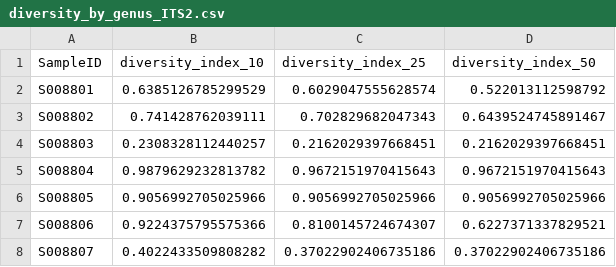
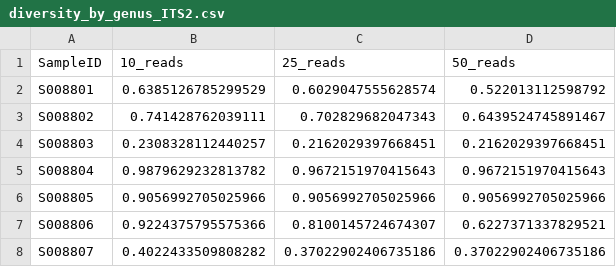
Before and after one commit to BailieWynbelt/dietselectivity, a CSV file: outputs/diversity_by_genus_ITS2.csv, drawn as a sheet; only a part is shown.

Commit message:
add long diversity data frame

```diff
--- a/outputs/diversity_by_genus_ITS2.csv
+++ b/outputs/diversity_by_genus_ITS2.csv
@@ -1,2 +1,2 @@
-SampleID,diversity_index_10,diversity_index_25,diversity_index_50
+SampleID,10_reads,25_reads,50_reads
 S008801,0.6385126785299529,0.6029047555628574,0.522013112598792
```
Also changed, not shown: outputs/diversity_by_genus_trnL.csv, outputs/diversity_by_species_ITS2.csv, 9 other files.
